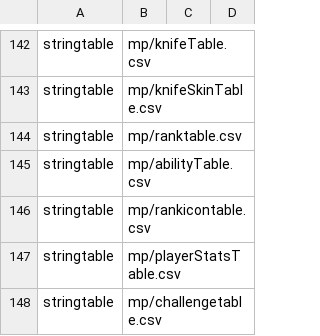
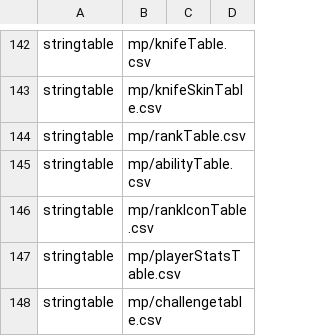
Before and after one commit to Iswenzz/SR-Speedrun, a CSV file: assets/mod.csv, drawn as a sheet; only a part is shown, gaps mark what is left out.

```diff
--- a/assets/mod.csv
+++ b/assets/mod.csv
@@ -143,5 +143,5 @@ stringtable,mp/knifeTable.csv
 stringtable,mp/knifeSkinTable.csv
-stringtable,mp/ranktable.csv
+stringtable,mp/rankTable.csv
 stringtable,mp/abilityTable.csv
-stringtable,mp/rankicontable.csv
+stringtable,mp/rankIconTable.csv
 stringtable,mp/playerStatsTable.csv
```
Also changed, not shown: 2 other files.
